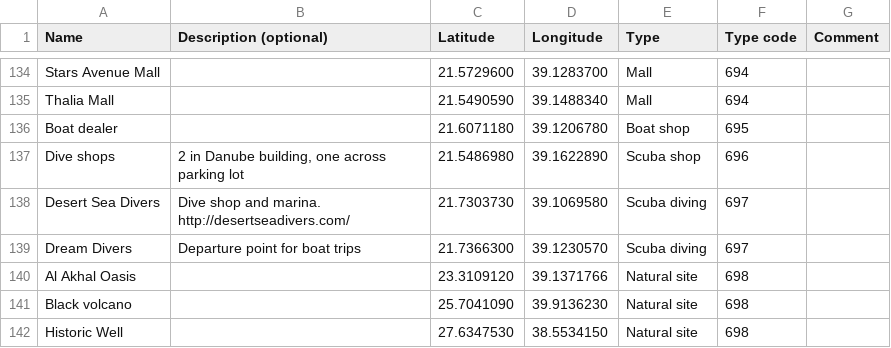
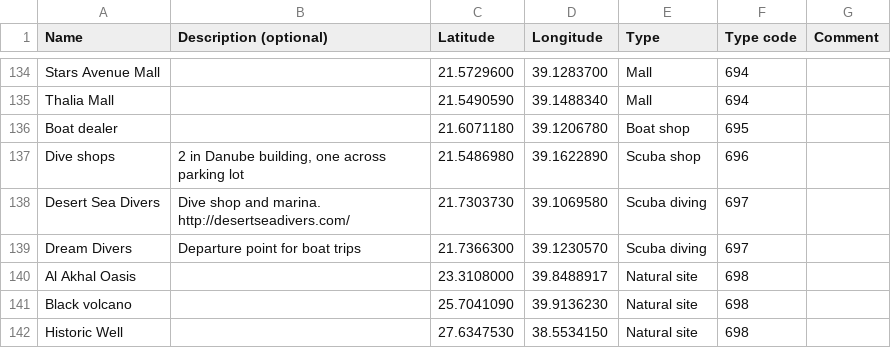
Before and after one commit to Virtakuono/.kml-repository, a TSV file: JeddahPOIs.tsv, drawn as a sheet; only a part is shown, gaps mark what is left out.

```diff
--- a/JeddahPOIs.tsv
+++ b/JeddahPOIs.tsv
@@ -139,3 +139,3 @@ Desert Sea Divers	Dive shop and marina. http://desertseadivers.com/	21.7303730	3
 Dream Divers	Departure point for boat trips	21.7366300	39.1230570	Scuba diving	697	
-Al Akhal Oasis		23.3109120	39.1371766	Natural site	698	
+Al Akhal Oasis		23.3108000	39.8488917	Natural site	698	
 Black volcano		25.7041090	39.9136230	Natural site	698	
```
Also changed, not shown: 4 other files.
